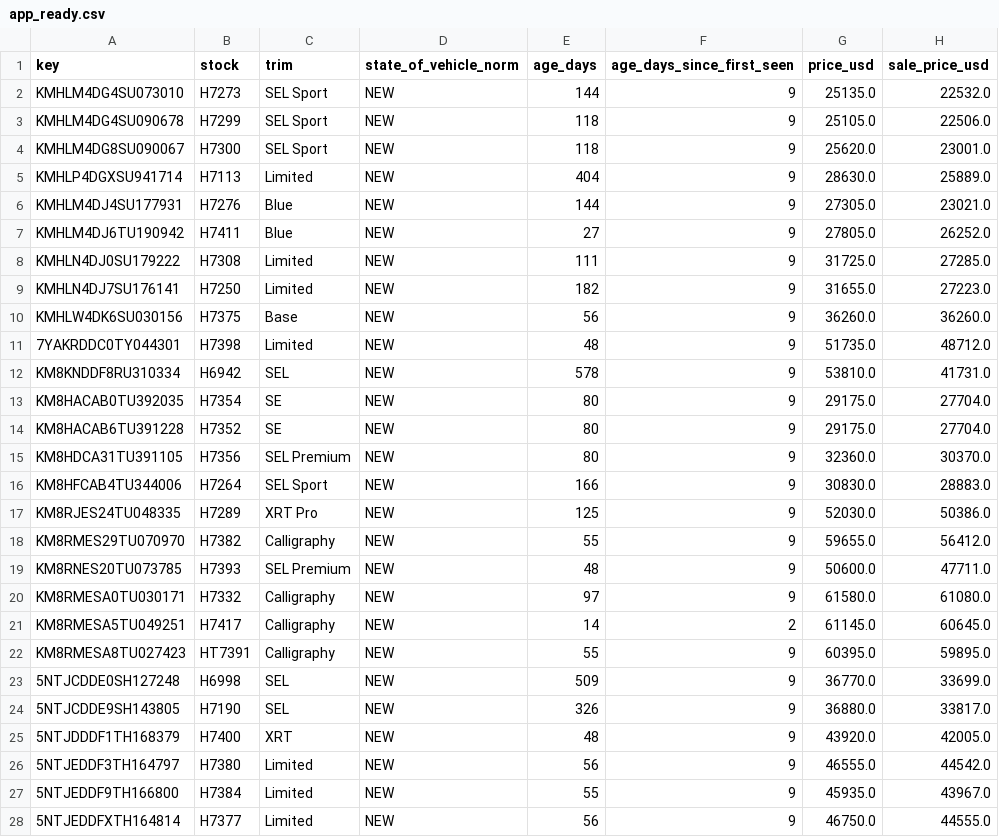
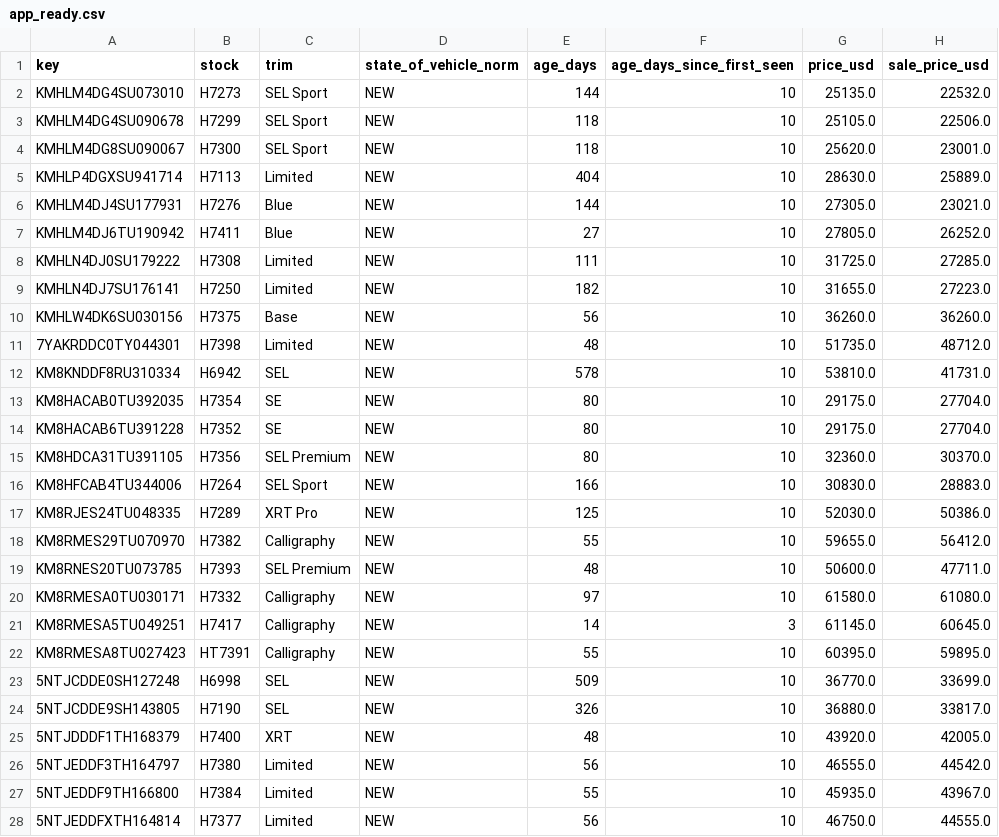
Before and after one commit to BabakRosewater/inventory_history, a CSV file: data/latest/app_ready.csv, drawn as a sheet; only a part is shown; the diff covers the shown part only; the diff names each change by its address in the sheet, - before the commit and + after, or states it on an @@ line.

```diff
--- a/data/latest/app_ready.csv
+++ b/data/latest/app_ready.csv
-F2:F20 (age_days_since_first_seen): 9
+F2:F20 (age_days_since_first_seen): 10
-F21 (age_days_since_first_seen): 2
+F21 (age_days_since_first_seen): 3
-F22:F28 (age_days_since_first_seen): 9
+F22:F28 (age_days_since_first_seen): 10
```
Also changed, not shown: 79 edited cells elsewhere in this file, 2 other files.
